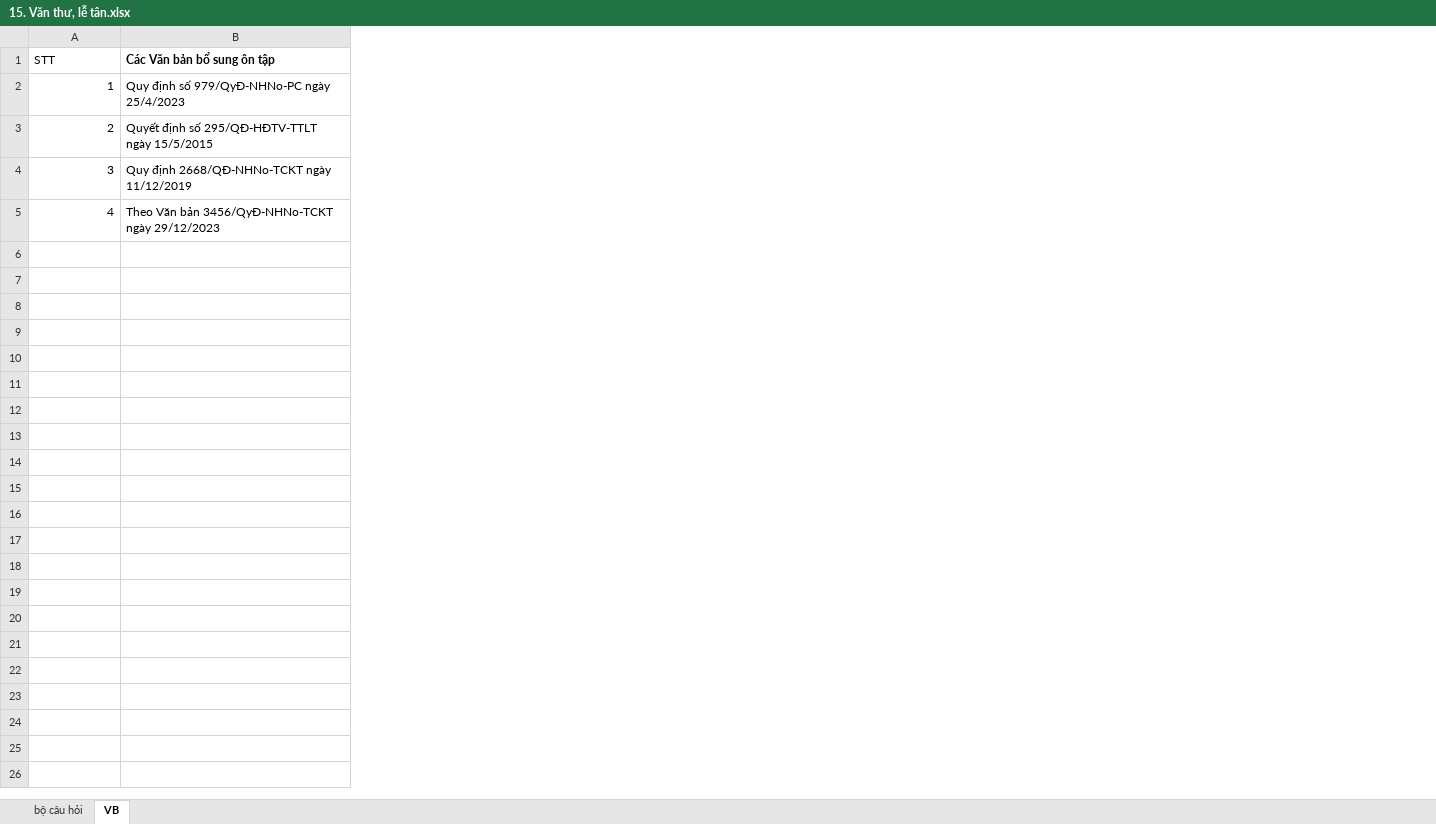
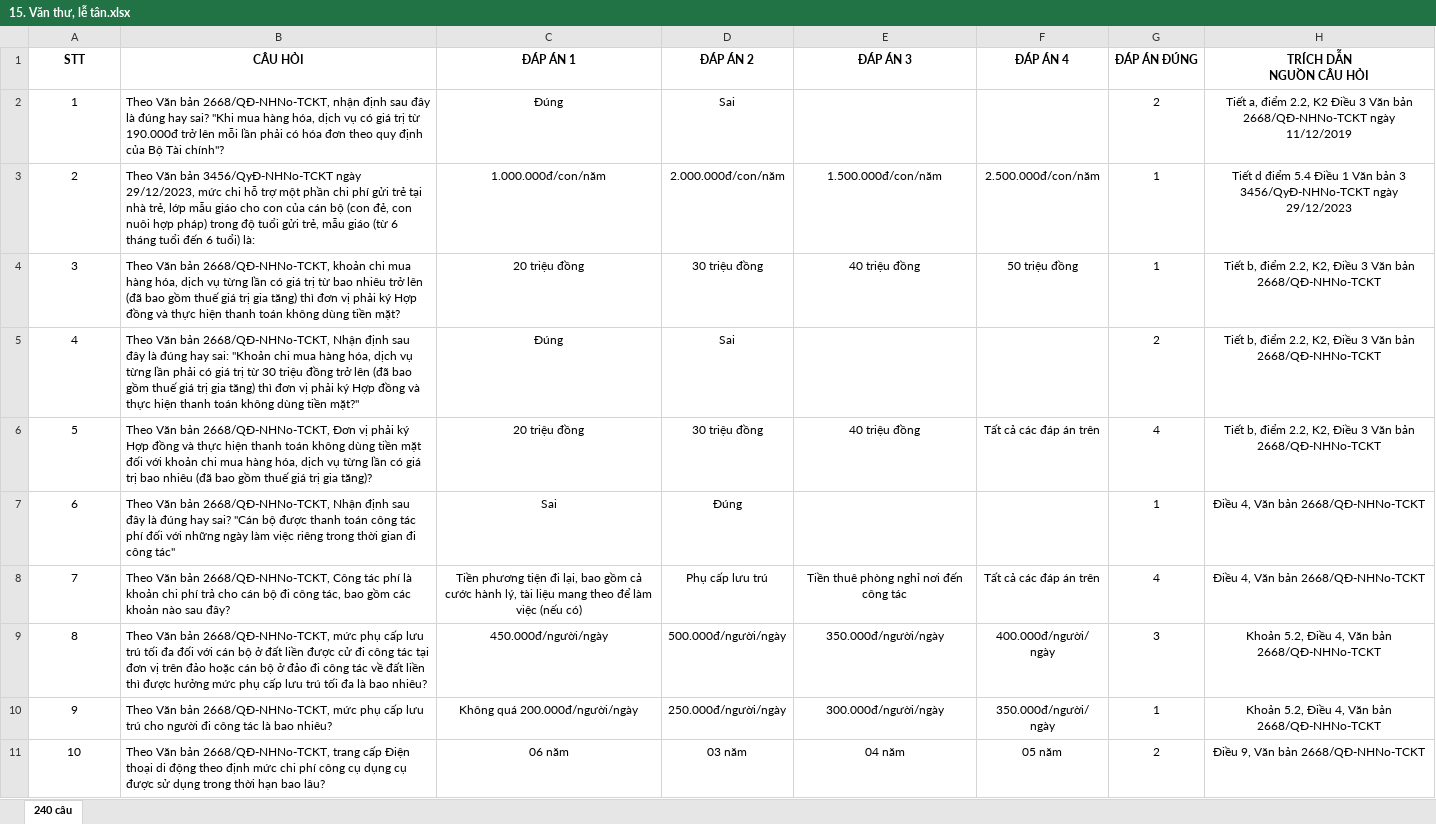
Before and after one commit to uybinhphan/quiz-nghiep-vu, an Excel workbook: quizzes/15. Văn thư, lễ tân.xlsx, sheet 240 câu, drawn as a sheet; only a part is shown; values as stored, in another font and other column widths than the file's, no borders; removed rows and columns are numbered as before the commit, all else as after; the diff covers the shown part only; the diff names each change by its address in the sheet, - before the commit and + after, or states it on an @@ line.

```diff
--- a/quizzes/15. Văn thư, lễ tân.xlsx (sheet 240 câu)
+++ b/quizzes/15. Văn thư, lễ tân.xlsx (sheet 240 câu)
-sheet tab: VB
+sheet tab: 240 câu
-sheet tab: bộ câu hỏi
-column B (Các Văn bản bổ sung ôn tập), rows 2-5: Quy định số 979/QyĐ-NHNo-PC ngày 25/4/2023 | Quyết định số 295/QĐ-HĐTV-TTLT ngày 15/5/2015 | Quy định 2668/QĐ-NHNo-TCKT ngày 11/12/2019 | Theo Văn bản 3456/QyĐ-NHNo-TCKT ngày 29/12/2023
+column B (CÂU HỎI), rows 2-5: Theo Văn bản 2668/QĐ-NHNo-TCKT, nhận định sau đây là đúng hay sai? "Khi mua hàng hóa, dịch vụ có giá trị từ 190.000đ trở lên mỗi lần phải có hóa đơn theo quy định của Bộ Tài chính"? | Theo Văn bản 3456/QyĐ-NHNo-TCKT ngày 29/12/2023, mức chi hỗ trợ một phần chi phí gửi trẻ tại nhà trẻ, lớp mẫu giáo cho con của cán bộ (con đẻ, con nuôi hợp pháp) trong độ tuổi gửi trẻ, mẫu giáo (từ 6 tháng tuổi đến 6 tuổi) là: | Theo Văn bản 2668/QĐ-NHNo-TCKT, khoản chi mua hàng hóa, dịch vụ từng lần có giá trị từ bao nhiêu trở lên (đã bao gồm thuế giá trị gia tăng) thì đơn vị phải ký Hợp đồng và thực hiện thanh toán không dùng tiền mặt? | Theo Văn bản 2668/QĐ-NHNo-TCKT, Nhận định sau đây là đúng hay sai: "Khoản chi mua hàng hóa, dịch vụ từng lần phải có giá trị từ 30 triệu đồng trở lên (đã bao gồm thuế giá trị gia tăng) thì đơn vị phải ký Hợp đồng và thực hiện thanh toán không dùng tiền mặt?"
+column C (ĐÁP ÁN 1), rows 2-5: Đúng | 1.000.000đ/con/năm | 20 triệu đồng | Đúng
+column D (ĐÁP ÁN 2), rows 2-5: Sai | 2.000.000đ/con/năm | 30 triệu đồng | Sai
+column E (ĐÁP ÁN 3), rows 3-4: 1.500.000đ/con/năm | 40 triệu đồng
+column F (ĐÁP ÁN 4), rows 3-4: 2.500.000đ/con/năm | 50 triệu đồng
+column G (ĐÁP ÁN ĐÚNG), rows 2-5: 2 | 1 | 1 | 2
+column H (TRÍCH DẪN NGUỒN CÂU HỎI), rows 2-5: Tiết a, điểm 2.2, K2 Điều 3 Văn bản 2668/QĐ-NHNo-TCKT ngày 11/12/2019 | Tiết d điểm 5.4 Điều 1 Văn bản 3 3456/QyĐ-NHNo-TCKT ngày 29/12/2023 | Tiết b, điểm 2.2, K2, Điều 3 Văn bản 2668/QĐ-NHNo-TCKT | Tiết b, điểm 2.2, K2, Điều 3 Văn bản 2668/QĐ-NHNo-TCKT
@@ A1 bold: off → on, alignment: left → center @@
-A2:A5 alignment: right
+A2:A5 alignment: center
+row 6: 5 | Theo Văn bản 2668/QĐ-NHNo-TCKT, Đơn vị phải ký Hợp đồng và thực hiện thanh toán không dùng tiền mặt đối với khoản chi mua hàng hóa, dịch vụ từng lần có giá trị bao nhiêu (đã bao gồm thuế giá trị gia tăng)? | 20 triệu đồng | 30 triệu đồng | 40 triệu đồng | Tất cả các đáp án trên | 4 | Tiết b, điểm 2.2, K2, Điều 3 Văn bản 2668/QĐ-NHNo-TCKT
+row 7: 6 | Theo Văn bản 2668/QĐ-NHNo-TCKT, Nhận định sau đây là đúng hay sai? "Cán bộ được thanh toán công tác phí đối với những ngày làm việc riêng trong thời gian đi công tác" | Sai | Đúng |  |  | 1 | Điều 4, Văn bản 2668/QĐ-NHNo-TCKT
+row 8: 7 | Theo Văn bản 2668/QĐ-NHNo-TCKT, Công tác phí là khoản chi phí trả cho cán bộ đi công tác, bao gồm các khoản nào sau đây? | Tiền phương tiện đi lại, bao gồm cả cước hành lý, tài liệu mang theo để làm việc (nếu có) | Phụ cấp lưu trú | Tiền thuê phòng nghỉ nơi đến công tác | Tất cả các đáp án trên | 4 | Điều 4, Văn bản 2668/QĐ-NHNo-TCKT
+row 9: 8 | Theo Văn bản 2668/QĐ-NHNo-TCKT, mức phụ cấp lưu trú tối đa đối với cán bộ ở đất liền được cử đi công tác tại đơn vị trên đảo hoặc cán bộ ở đảo đi công tác về đất liền thì được hưởng mức phụ cấp lưu trú tối đa là bao nhiêu? | 450.000đ/người/ngày | 500.000đ/người/ngày | 350.000đ/người/ngày | 400.000đ/người/ ngày | 3 | Khoản 5.2, Điều 4, Văn bản 2668/QĐ-NHNo-TCKT
+row 10: 9 | Theo Văn bản 2668/QĐ-NHNo-TCKT, mức phụ cấp lưu trú cho người đi công tác là bao nhiêu? | Không quá 200.000đ/người/ngày | 250.000đ/người/ngày | 300.000đ/người/ngày | 350.000đ/người/ ngày | 1 | Khoản 5.2, Điều 4, Văn bản 2668/QĐ-NHNo-TCKT
+row 11: 10 | Theo Văn bản 2668/QĐ-NHNo-TCKT, trang cấp Điện thoại di động theo định mức chi phí công cụ dụng cụ được sử dụng trong thời hạn bao lâu? | 06 năm | 03 năm | 04 năm | 05 năm | 2 | Điều 9, Văn bản 2668/QĐ-NHNo-TCKT
```
Also changed, not shown: 230 added rows elsewhere in this sheet, quizzes/1. Tín dụng khách hàng doanh nghiệp.xlsx, quizzes/11. Công nghệ thông tin.xlsx, 50 other files.
